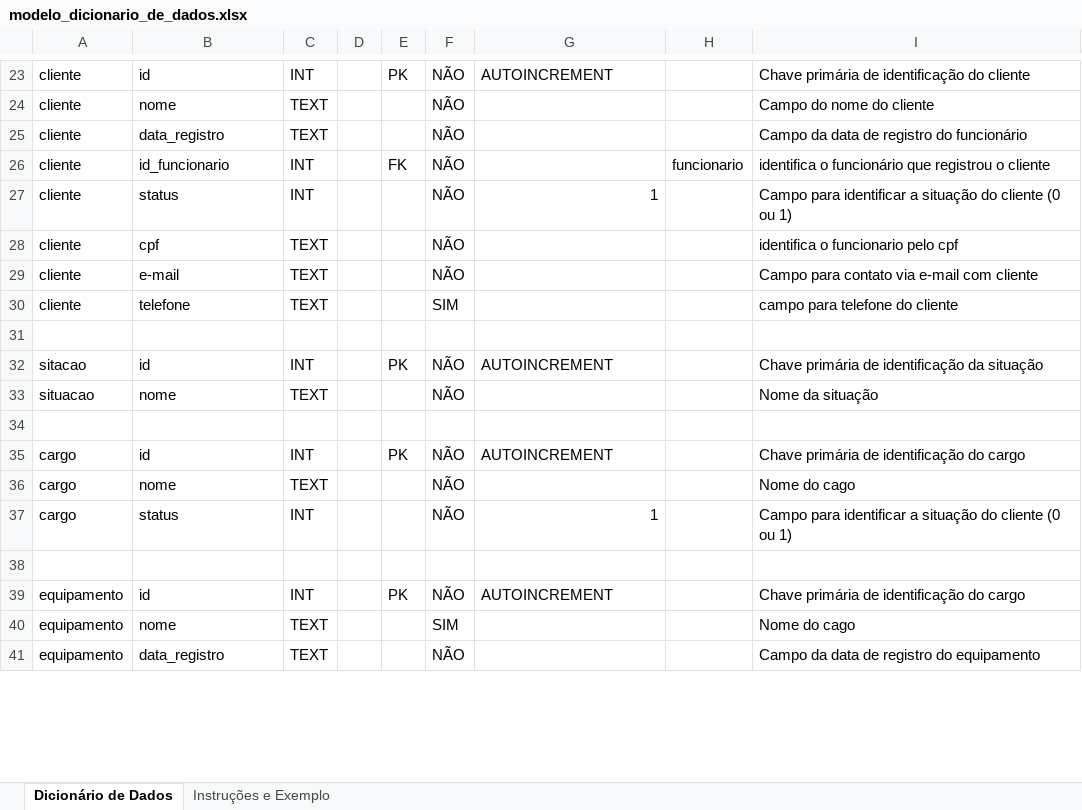
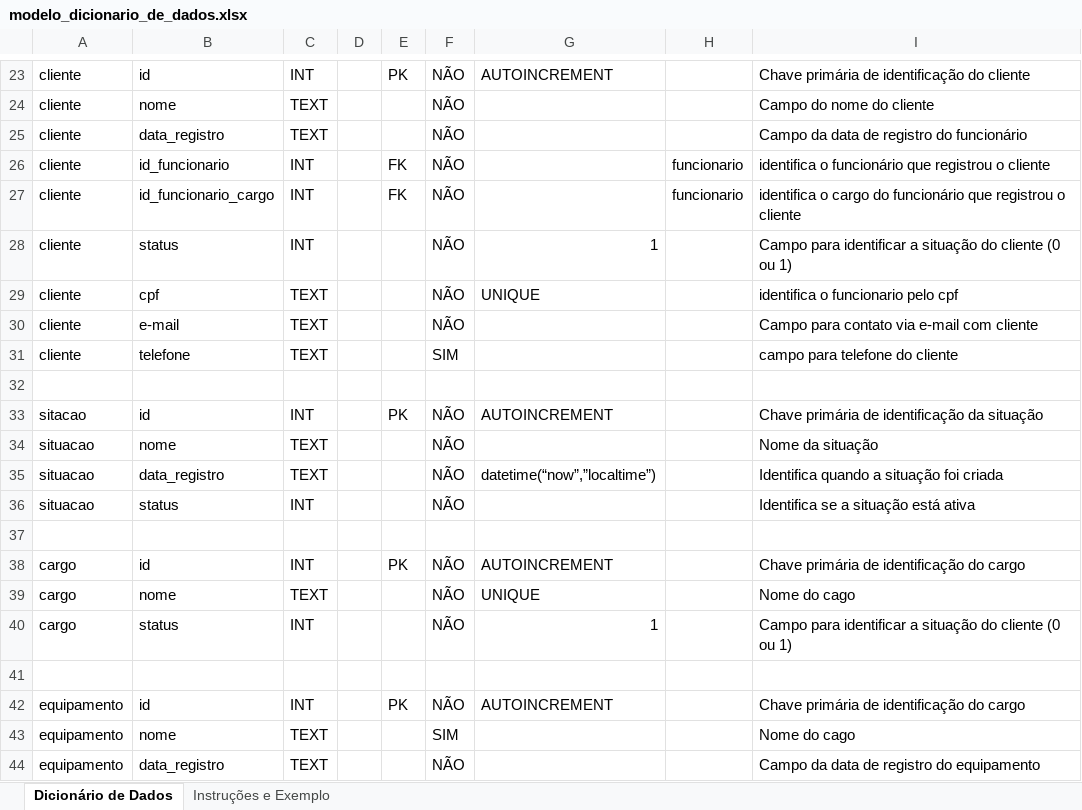
Before and after one commit to VitorPrates/TechFix, an Excel workbook: Documentos/modelo_dicionario_de_dados.xlsx, sheet Dicionário de Dados, drawn as a sheet; only a part is shown, gaps mark what is left out; values as stored, in another font and other column widths than the file's, no cell formats; addresses are those after the commit; the diff covers the shown part only; the diff names each change by its address in the sheet, - before the commit and + after, or states it on an @@ line.

```diff
--- a/Documentos/modelo_dicionario_de_dados.xlsx (sheet Dicionário de Dados)
+++ b/Documentos/modelo_dicionario_de_dados.xlsx (sheet Dicionário de Dados)
+row 27: cliente | id_funcionario_cargo | INT |  | FK | NÃO |  | funcionario | identifica o cargo do funcionário que registrou o cliente
-G29: (empty)
+G29: UNIQUE
+row 35: situacao | data_registro | TEXT |  |  | NÃO | datetime(“now”,”localtime”) |  | Identifica quando a situação foi criada
+row 36: situacao | status | INT |  |  | NÃO |  |  | Identifica se a situação está ativa
-G39: (empty)
+G39: UNIQUE
```
Also changed, not shown: 15 added rows, 1 removed row and 13 edited cells elsewhere in this sheet, cell formats, 4 other files.
